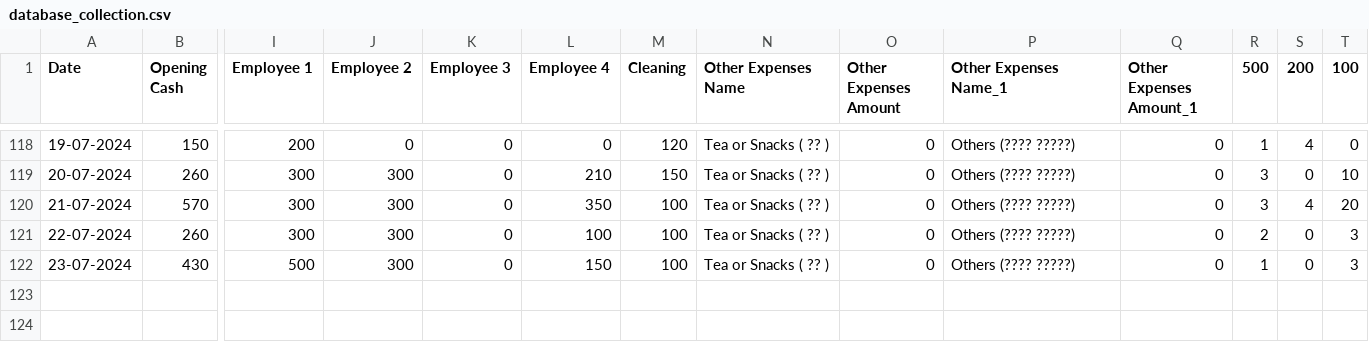
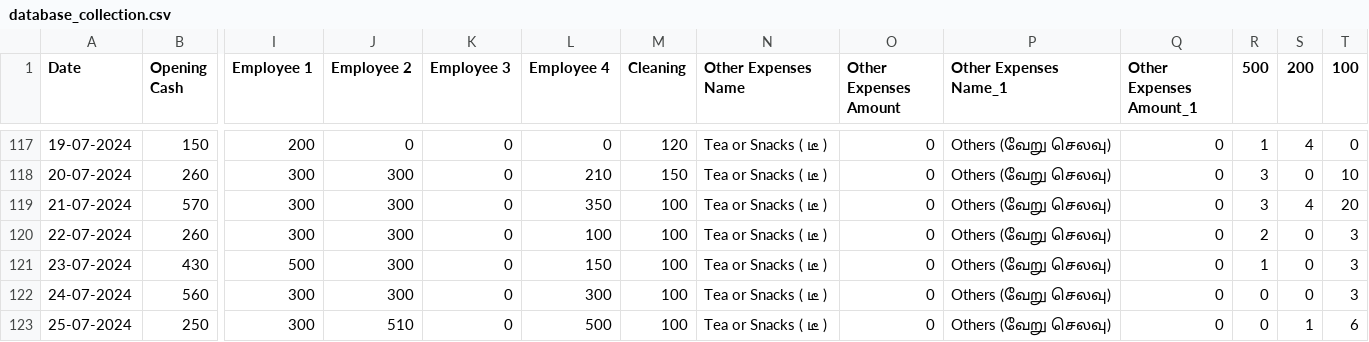
Before and after one commit to Balajimcr/DailySalesTrackerApp, a CSV file: Data/EliteSalonLalgudi/database_collection.csv, drawn as a sheet; only a part is shown, gaps mark what is left out; addresses are those after the commit; rows hold the shown columns only; the diff covers the shown part only; the diff names each change by its address in the sheet, - before the commit and + after, or states it on an @@ line.

```diff
--- a/Data/EliteSalonLalgudi/database_collection.csv
+++ b/Data/EliteSalonLalgudi/database_collection.csv
-N117:N121 (Other Expenses Name): Tea or Snacks ( ?? )
+N117:N121 (Other Expenses Name): Tea or Snacks ( டீ )
-P117:P121 (Other Expenses Name_1): Others (???? ?????)
+P117:P121 (Other Expenses Name_1): Others (வேறு செலவு)
+row 122: 24-07-2024 | 560 | 300 | 300 | 0 | 300 | 100 | Tea or Snacks ( டீ ) | 0 | Others (வேறு செலவு) | 0 | 0 | 0 | 3
+row 123: 25-07-2024 | 250 | 300 | 510 | 0 | 500 | 100 | Tea or Snacks ( டீ ) | 0 | Others (வேறு செலவு) | 0 | 0 | 1 | 6
```
Also changed, not shown: 1 removed row and 48 edited cells elsewhere in this file, Data/EliteSalonLalgudi/employee_salary_Advance_bankTransfer_data.csv.
